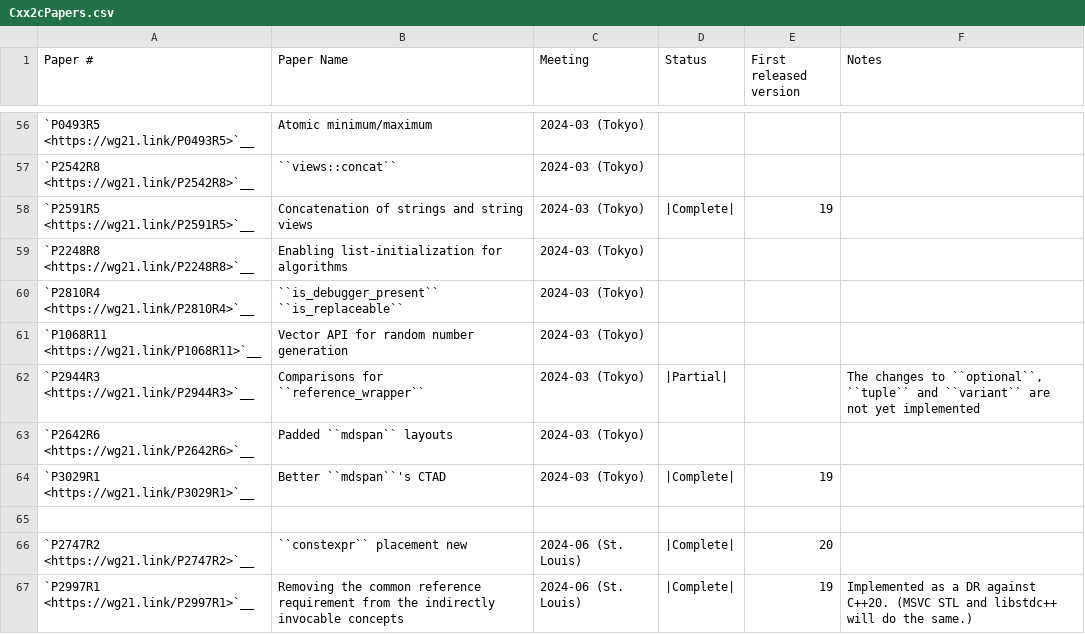
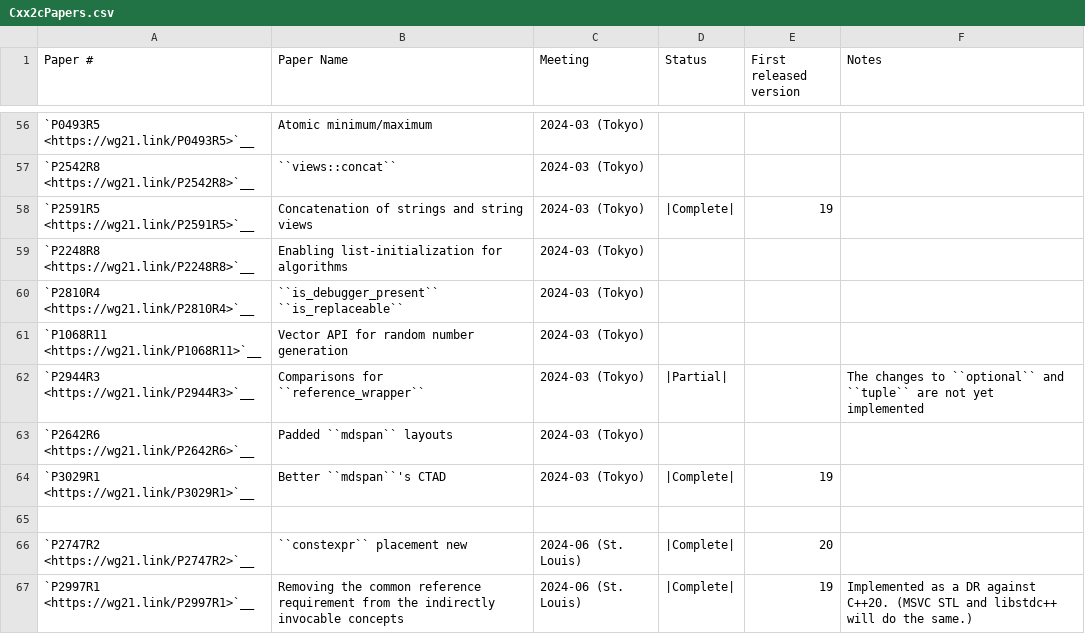
Before and after one commit to wel97459/llvm-rca1802, a CSV file: libcxx/docs/Status/Cxx2cPapers.csv, drawn as a sheet; only a part is shown, gaps mark what is left out.

Commit message:
[libc++] P2944R3: Constrained comparisions - `variant` (#141396)
This is a follow-up and depends on #139368 being merged first.

Implements [P2944R3](https://wg21.link/P2944R3) partially, which adds
constrained comparisons to `std::variant`

Closes #136769

Depends on #139368

# References

[variant.relops](https://wg21.link/variant.relops)

```diff
--- a/libcxx/docs/Status/Cxx2cPapers.csv
+++ b/libcxx/docs/Status/Cxx2cPapers.csv
@@ -61,3 +61,3 @@
 "`P1068R11 <https://wg21.link/P1068R11>`__","Vector API for random number generation","2024-03 (Tokyo)","","",""
-"`P2944R3 <https://wg21.link/P2944R3>`__","Comparisons for ``reference_wrapper``","2024-03 (Tokyo)","|Partial|","","The changes to ``optional``, ``tuple`` and ``variant`` are not yet implemented"
+"`P2944R3 <https://wg21.link/P2944R3>`__","Comparisons for ``reference_wrapper``","2024-03 (Tokyo)","|Partial|","","The changes to ``optional`` and ``tuple`` are not yet implemented"
 "`P2642R6 <https://wg21.link/P2642R6>`__","Padded ``mdspan`` layouts","2024-03 (Tokyo)","","",""
```
Also changed, not shown: 4 other files.
